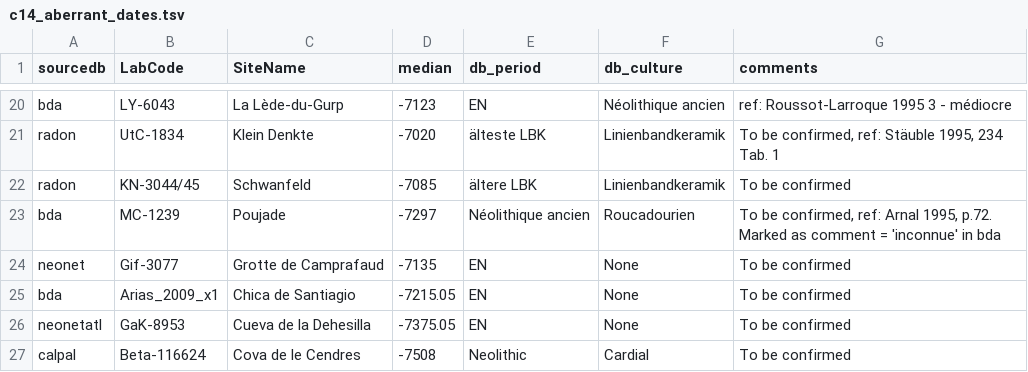
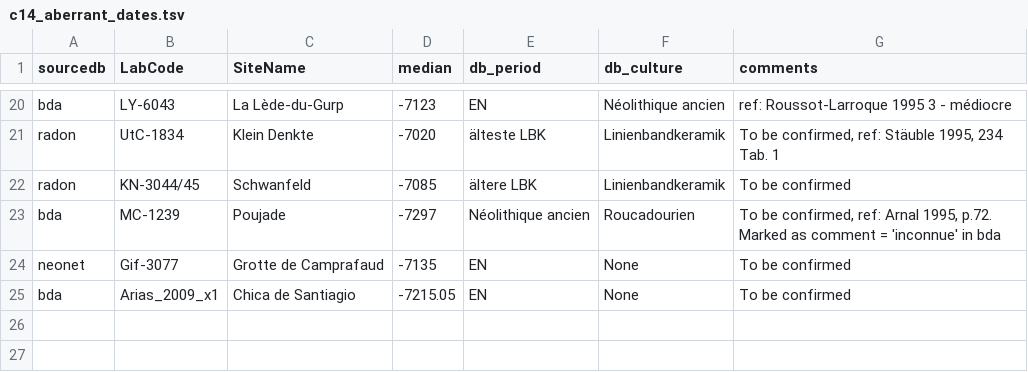
Before and after one commit to zoometh/neonet, a TSV file: inst/extdata/c14_aberrant_dates.tsv, drawn as a sheet; only a part is shown, gaps mark what is left out.

Commit message:
rm dates

```diff
--- a/inst/extdata/c14_aberrant_dates.tsv
+++ b/inst/extdata/c14_aberrant_dates.tsv
@@ -25,3 +25 @@ neonet	Gif-3077	Grotte de Camprafaud	-7135	EN	None	To be confirmed
 bda	Arias_2009_x1	Chica de Santiagio	-7215.05	EN	None	To be confirmed
-neonetatl	GaK-8953	Cueva de la Dehesilla	-7375.05	EN	None	To be confirmed
-calpal	Beta-116624	Cova de le Cendres	-7508	Neolithic	Cardial	To be confirmed
```
Also changed, not shown: 1 other file.
